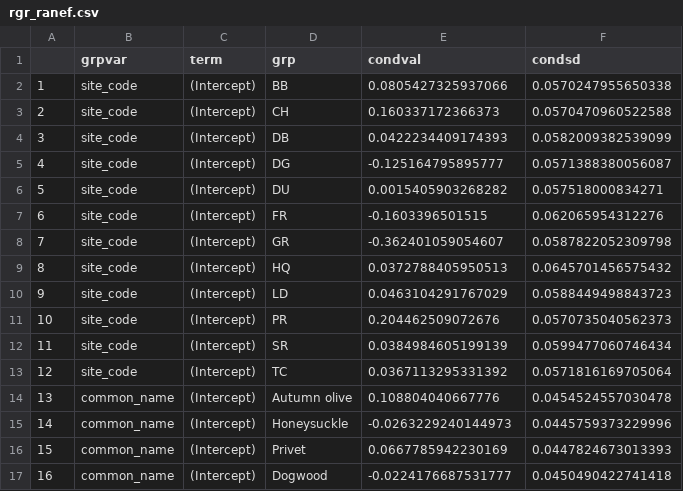
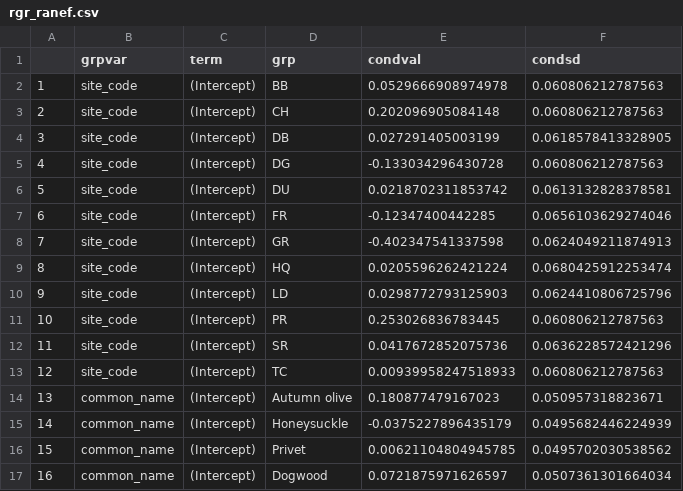
Before and after one commit to whalend/invasions_roads, a CSV file: model_output_data/rgr_ranef.csv, drawn as a sheet; only a part is shown; the diff covers the shown part only.

```diff
--- a/model_output_data/rgr_ranef.csv
+++ b/model_output_data/rgr_ranef.csv
@@ -1,17 +1,17 @@
 "","grpvar","term","grp","condval","condsd"
-"1","site_code","(Intercept)","BB",0.0805427325937066,0.0570247955650338
-"2","site_code","(Intercept)","CH",0.160337172366373,0.0570470960522588
-"3","site_code","(Intercept)","DB",0.0422234409174393,0.0582009382539099
-"4","site_code","(Intercept)","DG",-0.125164795895777,0.0571388380056087
-"5","site_code","(Intercept)","DU",0.0015405903268282,0.057518000834271
-"6","site_code","(Intercept)","FR",-0.1603396501515,0.062065954312276
-"7","site_code","(Intercept)","GR",-0.362401059054607,0.0587822052309798
-"8","site_code","(Intercept)","HQ",0.0372788405950513,0.0645701456575432
-"9","site_code","(Intercept)","LD",0.0463104291767029,0.0588449498843723
-"10","site_code","(Intercept)","PR",0.204462509072676,0.0570735040562373
-"11","site_code","(Intercept)","SR",0.0384984605199139,0.0599477060746434
-"12","site_code","(Intercept)","TC",0.0367113295331392,0.0571816169705064
-"13","common_name","(Intercept)","Autumn olive",0.108804040667776,0.0454524557030478
-"14","common_name","(Intercept)","Honeysuckle",-0.0263229240144973,0.0445759373229996
-"15","common_name","(Intercept)","Privet",0.0667785942230169,0.0447824673013393
-"16","common_name","(Intercept)","Dogwood",-0.0224176687531777,0.0450490422741418
+"1","site_code","(Intercept)","BB",0.0529666908974978,0.060806212787563
+"2","site_code","(Intercept)","CH",0.202096905084148,0.060806212787563
+"3","site_code","(Intercept)","DB",0.027291405003199,0.0618578413328905
+"4","site_code","(Intercept)","DG",-0.133034296430728,0.060806212787563
+"5","site_code","(Intercept)","DU",0.0218702311853742,0.0613132828378581
+"6","site_code","(Intercept)","FR",-0.12347400442285,0.0656103629274046
+"7","site_code","(Intercept)","GR",-0.402347541337598,0.0624049211874913
+"8","site_code","(Intercept)","HQ",0.0205596262421224,0.0680425912253474
+"9","site_code","(Intercept)","LD",0.0298772793125903,0.0624410806725796
+"10","site_code","(Intercept)","PR",0.253026836783445,0.060806212787563
+"11","site_code","(Intercept)","SR",0.0417672852075736,0.0636228572421296
+"12","site_code","(Intercept)","TC",0.00939958247518933,0.060806212787563
+"13","common_name","(Intercept)","Autumn olive",0.180877479167023,0.050957318823671
+"14","common_name","(Intercept)","Honeysuckle",-0.0375227896435179,0.0495682446224939
+"15","common_name","(Intercept)","Privet",0.00621104804945785,0.0495702030538562
+"16","common_name","(Intercept)","Dogwood",0.0721875971626597,0.0507361301664034
```
Also changed, not shown: 6 removed rows and 4 edited cells elsewhere in this file, model_output_data/biomass_fixed_coef.csv, model_output_data/rgr_fixed_coef.csv, 7 other files.
